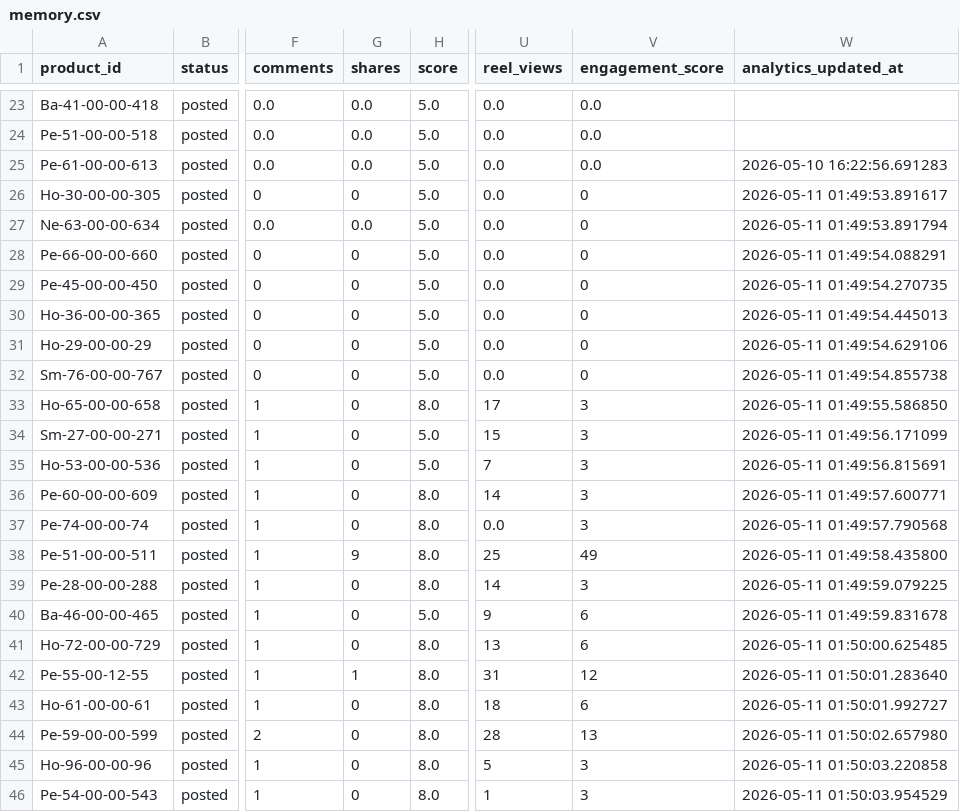
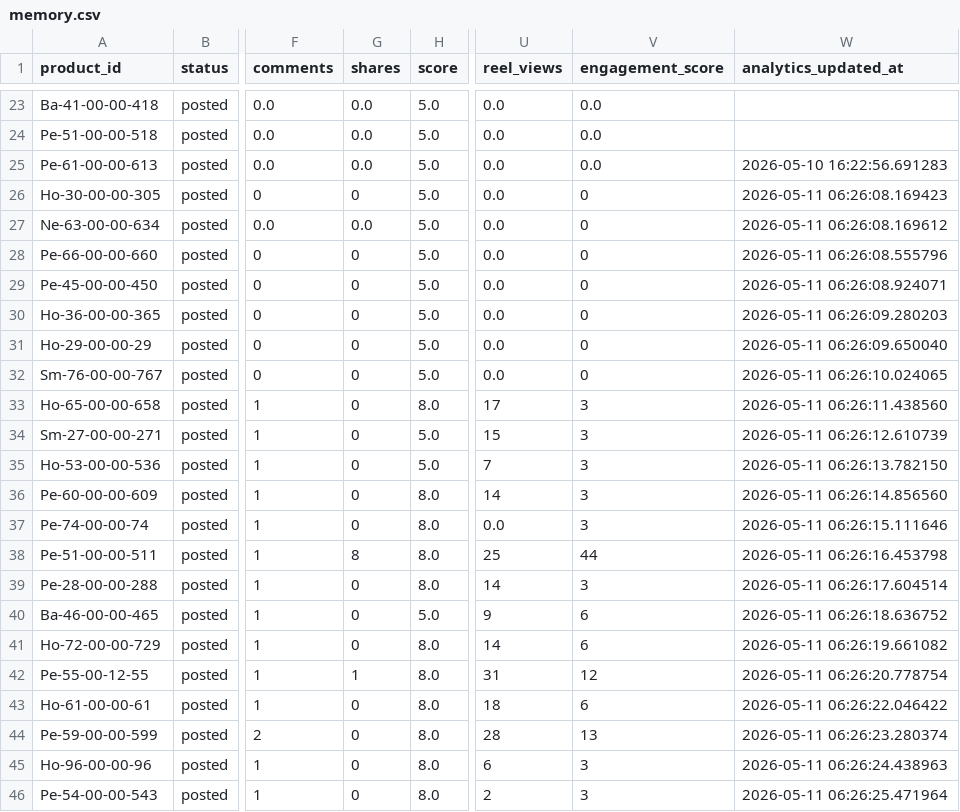
Before and after one commit to ishyishy87/AutoPostNooraxoV2, a CSV file: memory.csv, drawn as a sheet; only a part is shown, gaps mark what is left out; the diff names each change by its address in the sheet, - before the commit and + after, or states it on an @@ line.

```diff
--- a/memory.csv
+++ b/memory.csv
-W26 (analytics_updated_at): 2026-05-11 01:49:53.891617
+W26 (analytics_updated_at): 2026-05-11 06:26:08.169423
-W27 (analytics_updated_at): 2026-05-11 01:49:53.891794
+W27 (analytics_updated_at): 2026-05-11 06:26:08.169612
-W28 (analytics_updated_at): 2026-05-11 01:49:54.088291
+W28 (analytics_updated_at): 2026-05-11 06:26:08.555796
-W29 (analytics_updated_at): 2026-05-11 01:49:54.270735
+W29 (analytics_updated_at): 2026-05-11 06:26:08.924071
-W30 (analytics_updated_at): 2026-05-11 01:49:54.445013
+W30 (analytics_updated_at): 2026-05-11 06:26:09.280203
-W31 (analytics_updated_at): 2026-05-11 01:49:54.629106
+W31 (analytics_updated_at): 2026-05-11 06:26:09.650040
-W32 (analytics_updated_at): 2026-05-11 01:49:54.855738
+W32 (analytics_updated_at): 2026-05-11 06:26:10.024065
-W33 (analytics_updated_at): 2026-05-11 01:49:55.586850
+W33 (analytics_updated_at): 2026-05-11 06:26:11.438560
-W34 (analytics_updated_at): 2026-05-11 01:49:56.171099
+W34 (analytics_updated_at): 2026-05-11 06:26:12.610739
-W35 (analytics_updated_at): 2026-05-11 01:49:56.815691
+W35 (analytics_updated_at): 2026-05-11 06:26:13.782150
-W36 (analytics_updated_at): 2026-05-11 01:49:57.600771
+W36 (analytics_updated_at): 2026-05-11 06:26:14.856560
-W37 (analytics_updated_at): 2026-05-11 01:49:57.790568
+W37 (analytics_updated_at): 2026-05-11 06:26:15.111646
-G38 (shares): 9
+G38 (shares): 8
-V38 (engagement_score): 49
+V38 (engagement_score): 44
-W38 (analytics_updated_at): 2026-05-11 01:49:58.435800
+W38 (analytics_updated_at): 2026-05-11 06:26:16.453798
-W39 (analytics_updated_at): 2026-05-11 01:49:59.079225
+W39 (analytics_updated_at): 2026-05-11 06:26:17.604514
-W40 (analytics_updated_at): 2026-05-11 01:49:59.831678
+W40 (analytics_updated_at): 2026-05-11 06:26:18.636752
-U41 (reel_views): 13
+U41 (reel_views): 14
-W41 (analytics_updated_at): 2026-05-11 01:50:00.625485
+W41 (analytics_updated_at): 2026-05-11 06:26:19.661082
-W42 (analytics_updated_at): 2026-05-11 01:50:01.283640
+W42 (analytics_updated_at): 2026-05-11 06:26:20.778754
-W43 (analytics_updated_at): 2026-05-11 01:50:01.992727
+W43 (analytics_updated_at): 2026-05-11 06:26:22.046422
-W44 (analytics_updated_at): 2026-05-11 01:50:02.657980
+W44 (analytics_updated_at): 2026-05-11 06:26:23.280374
-U45 (reel_views): 5
+U45 (reel_views): 6
-W45 (analytics_updated_at): 2026-05-11 01:50:03.220858
+W45 (analytics_updated_at): 2026-05-11 06:26:24.438963
-U46 (reel_views): 1
+U46 (reel_views): 2
-W46 (analytics_updated_at): 2026-05-11 01:50:03.954529
+W46 (analytics_updated_at): 2026-05-11 06:26:25.471964
```
Also changed, not shown: 1 other file.
